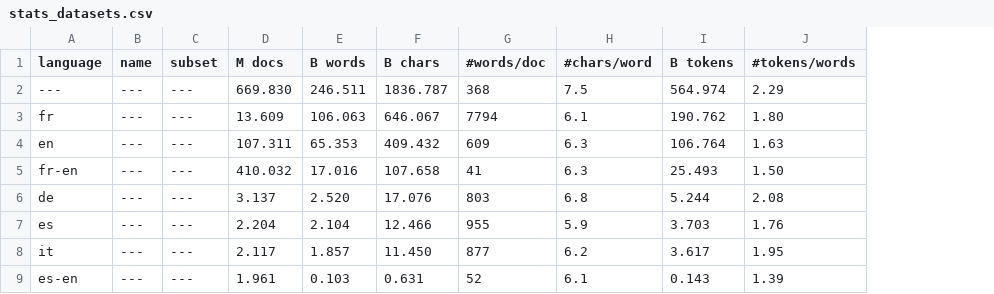
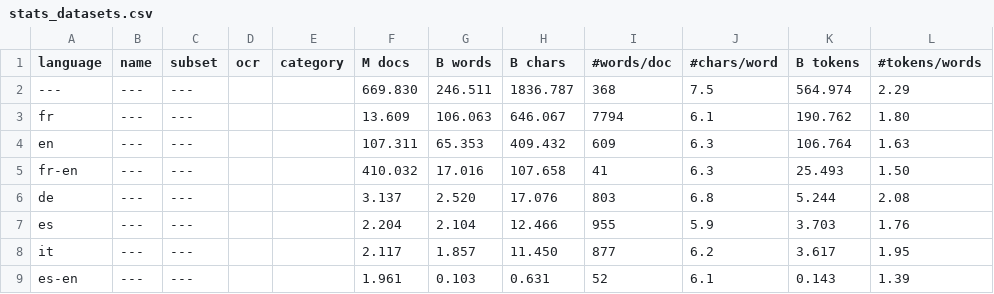
Before and after one commit to OpenLLM-France/Lucie-Training, a CSV file: assets/stats_datasets.csv, drawn as a sheet; only a part is shown; the diff names each change by its address in the sheet, - before the commit and + after, or states it on an @@ line.

Commit message:
Add category columns to dataset

```diff
--- a/assets/stats_datasets.csv
+++ b/assets/stats_datasets.csv
+column D (ocr), empty
+column E (category), empty
```
Also changed, not shown: 2 other files.
